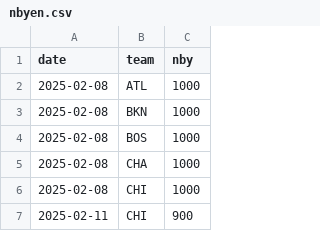
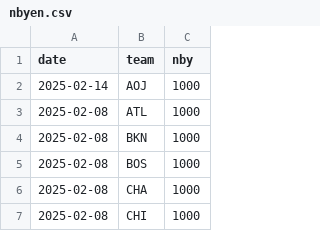
Before and after one commit to bshk93/nothing-but-stats, a CSV file: app/data/nbyen.csv, drawn as a sheet; only a part is shown; the shorter side is filled out with more unchanged rows; the diff names each change by its address in the sheet, - before the commit and + after, or states it on an @@ line.

```diff
--- a/app/data/nbyen.csv
+++ b/app/data/nbyen.csv
+row 2: 2025-02-14 | AOJ | 1000
```
Also changed, not shown: files/standings.csv, 7 other files.
